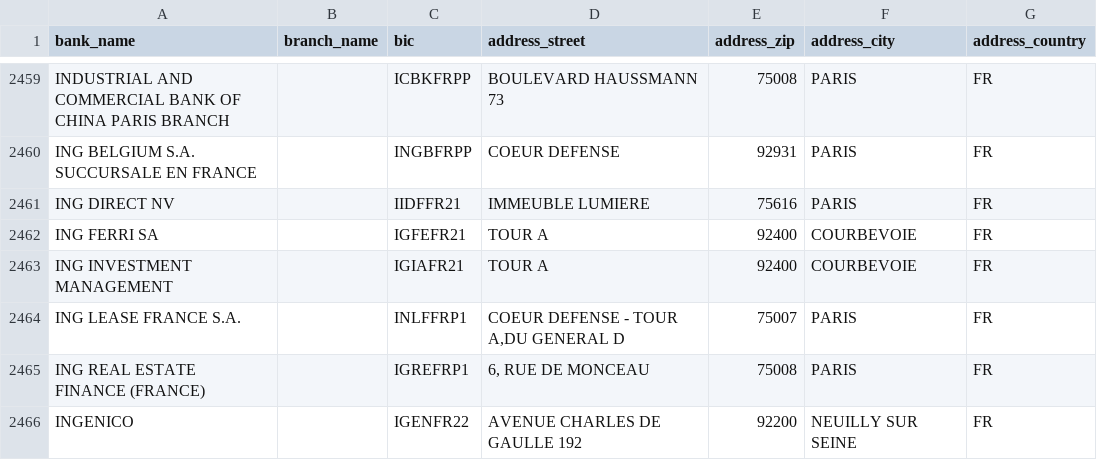
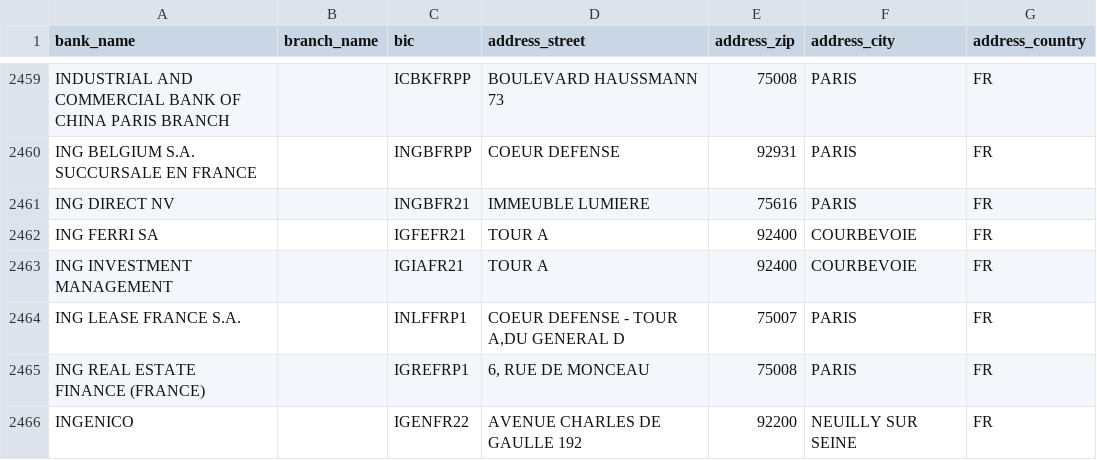
Before and after one commit to fatizch/tryton, a CSV file: modules/bank_cog/test_case_data/fr_FR/bank.csv, drawn as a sheet; only a part is shown, gaps mark what is left out.

Commit message:
bank_cog: Change of ING bic

```diff
--- a/modules/bank_cog/test_case_data/fr_FR/bank.csv
+++ b/modules/bank_cog/test_case_data/fr_FR/bank.csv
@@ -2460,3 +2460,3 @@ INDUSTRIAL AND COMMERCIAL BANK OF CHINA PARIS BRANCH;;ICBKFRPP;BOULEVARD HAUSSMA
 ING BELGIUM S.A. SUCCURSALE EN FRANCE;;INGBFRPP;COEUR DEFENSE;92931;PARIS; FR
-ING DIRECT NV;;IIDFFR21;IMMEUBLE LUMIERE;75616;PARIS; FR
+ING DIRECT NV;;INGBFR21;IMMEUBLE LUMIERE;75616;PARIS; FR
 ING FERRI SA;;IGFEFR21;TOUR A;92400;COURBEVOIE; FR
```
